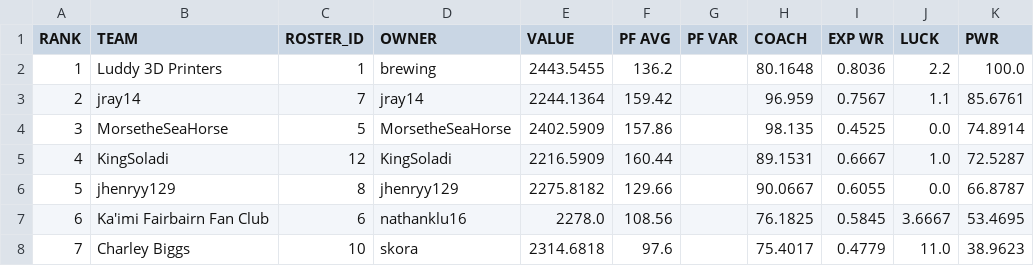
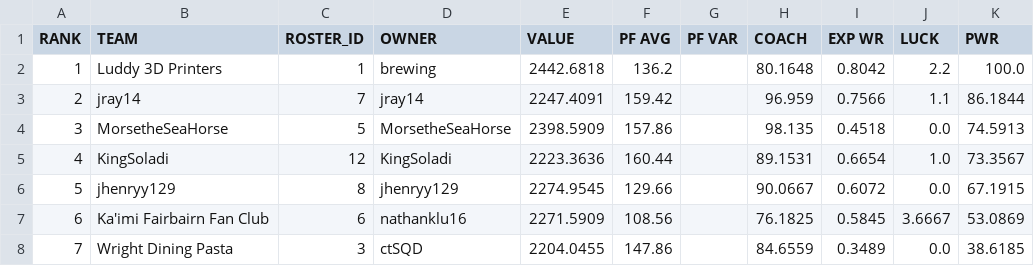
Before and after one commit to le-pantman/dynasty-power-rankings, a CSV file: reports/2026/week_1_csv/week_1_pwr.csv, drawn as a sheet; only a part is shown; the diff covers the shown part only.

```diff
--- a/reports/2026/week_1_csv/week_1_pwr.csv
+++ b/reports/2026/week_1_csv/week_1_pwr.csv
@@ -1,8 +1,8 @@
 RANK,TEAM,ROSTER_ID,OWNER,VALUE,PF AVG,PF VAR,COACH,EXP WR,LUCK,PWR
-1,Luddy 3D Printers,1,brewing,2443.5455,136.2,,80.1648,0.8036,2.2,100.0
-2,jray14,7,jray14,2244.1364,159.42,,96.959,0.7567,1.1,85.6761
-3,MorsetheSeaHorse,5,MorsetheSeaHorse,2402.5909,157.86,,98.135,0.4525,0.0,74.8914
-4,KingSoladi,12,KingSoladi,2216.5909,160.44,,89.1531,0.6667,1.0,72.5287
-5,jhenryy129,8,jhenryy129,2275.8182,129.66,,90.0667,0.6055,0.0,66.8787
-6,Ka'imi Fairbairn Fan Club,6,nathanklu16,2278.0,108.56,,76.1825,0.5845,3.6667,53.4695
-7,Charley Biggs,10,skora,2314.6818,97.6,,75.4017,0.4779,11.0,38.9623
+1,Luddy 3D Printers,1,brewing,2442.6818,136.2,,80.1648,0.8042,2.2,100.0
+2,jray14,7,jray14,2247.4091,159.42,,96.959,0.7566,1.1,86.1844
+3,MorsetheSeaHorse,5,MorsetheSeaHorse,2398.5909,157.86,,98.135,0.4518,0.0,74.5913
+4,KingSoladi,12,KingSoladi,2223.3636,160.44,,89.1531,0.6654,1.0,73.3567
+5,jhenryy129,8,jhenryy129,2274.9545,129.66,,90.0667,0.6072,0.0,67.1915
+6,Ka'imi Fairbairn Fan Club,6,nathanklu16,2271.5909,108.56,,76.1825,0.5845,3.6667,53.0869
+7,Wright Dining Pasta,3,ctSQD,2204.0455,147.86,,84.6559,0.3489,0.0,38.6185
```
Also changed, not shown: 20 edited cells elsewhere in this file, reports/2026/week_1_csv/week_1_long.csv, reports/2026/week_1_csv/week_1_overall.csv, 1 other file.
